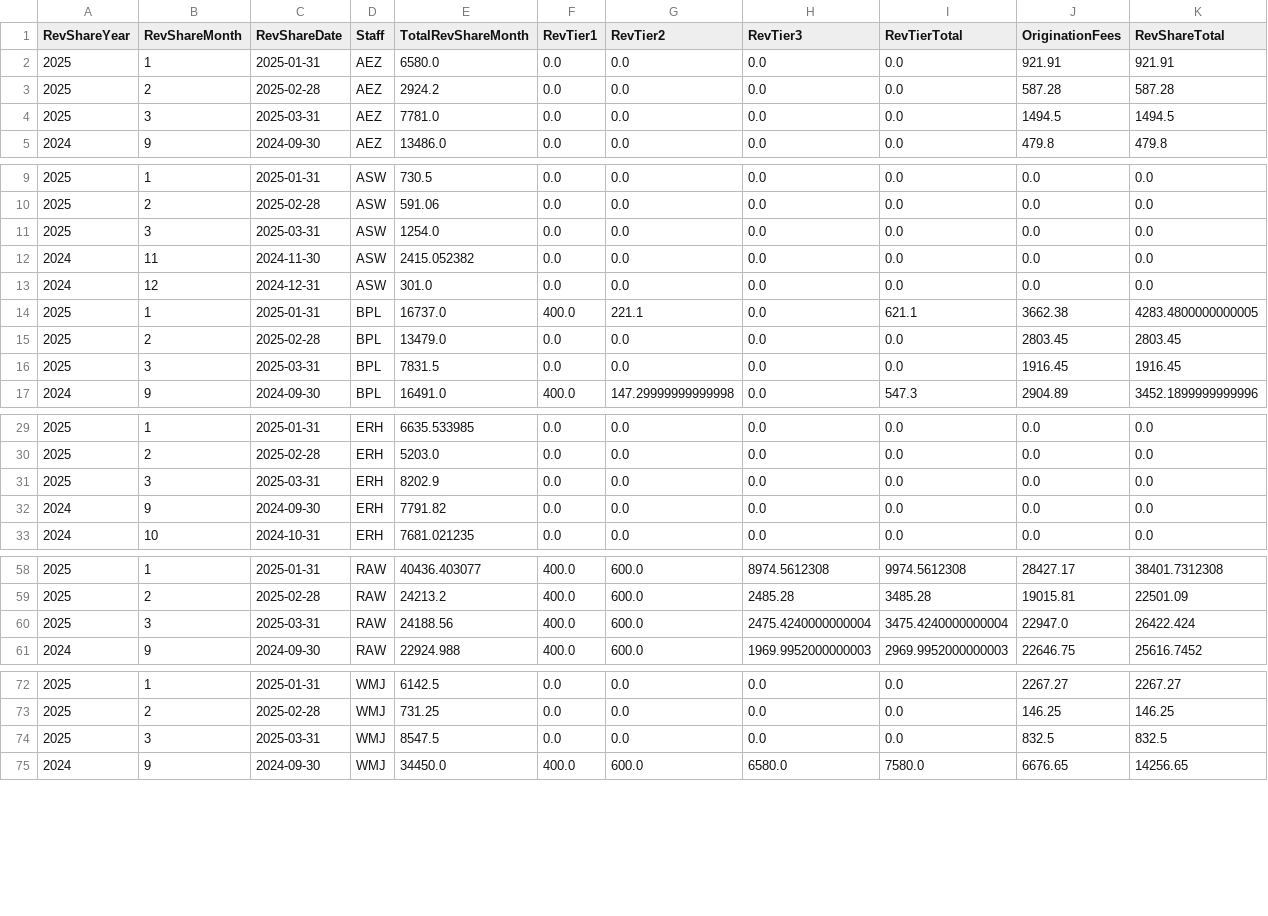
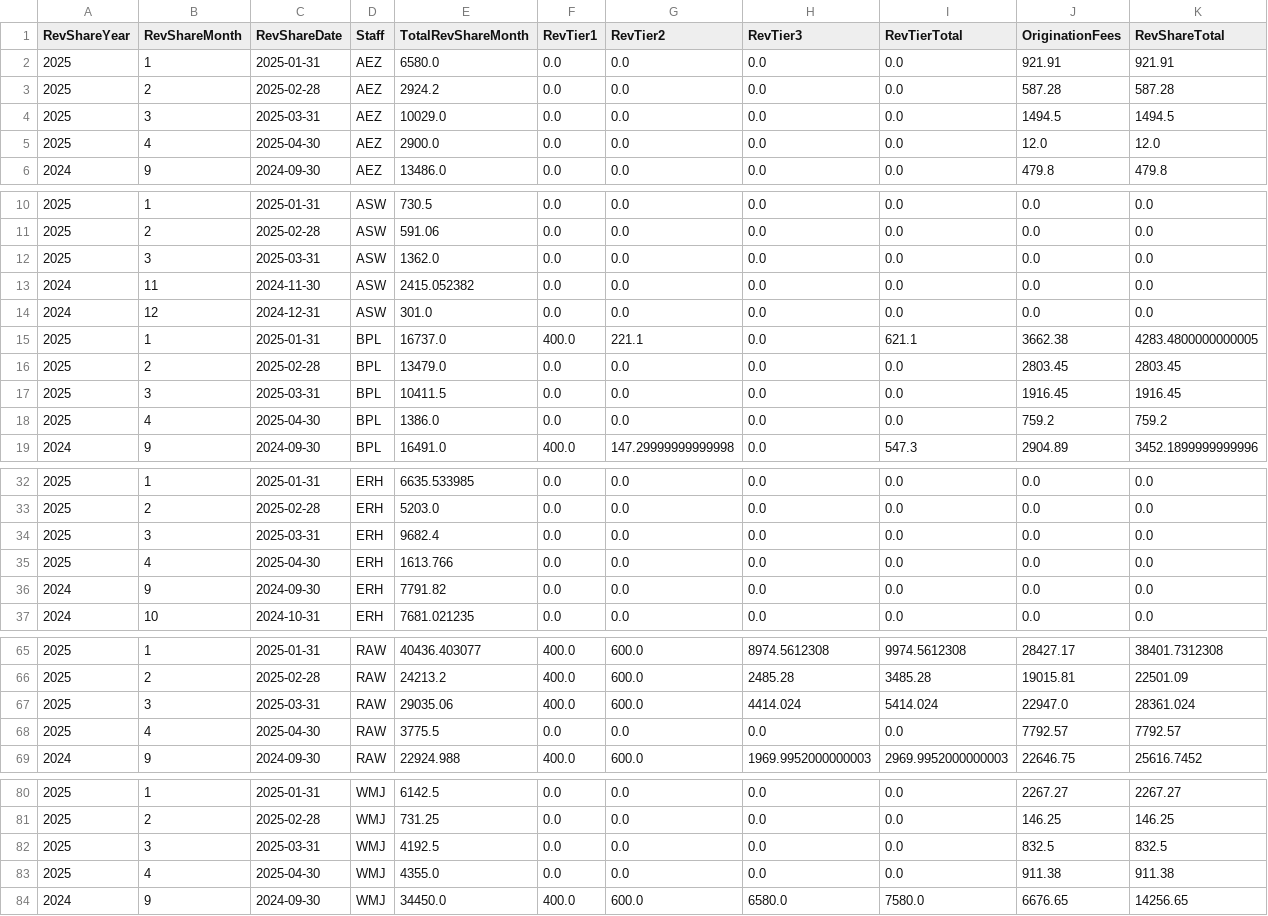
Before and after one commit to dhernandez-coding/gdp-dashboard, a CSV file: data/RevShareNewLogic.csv, drawn as a sheet; only a part is shown, gaps mark what is left out; the diff covers the shown part only.

```diff
--- a/data/RevShareNewLogic.csv
+++ b/data/RevShareNewLogic.csv
@@ -3,3 +3,4 @@
 "2025","2","2025-02-28","AEZ","2924.2","0.0","0.0","0.0","0.0","587.28","587.28"
-"2025","3","2025-03-31","AEZ","7781.0","0.0","0.0","0.0","0.0","1494.5","1494.5"
+"2025","3","2025-03-31","AEZ","10029.0","0.0","0.0","0.0","0.0","1494.5","1494.5"
+"2025","4","2025-04-30","AEZ","2900.0","0.0","0.0","0.0","0.0","12.0","12.0"
 "2024","9","2024-09-30","AEZ","13486.0","0.0","0.0","0.0","0.0","479.8","479.8"
@@ -10,3 +11,3 @@
 "2025","2","2025-02-28","ASW","591.06","0.0","0.0","0.0","0.0","0.0","0.0"
-"2025","3","2025-03-31","ASW","1254.0","0.0","0.0","0.0","0.0","0.0","0.0"
+"2025","3","2025-03-31","ASW","1362.0","0.0","0.0","0.0","0.0","0.0","0.0"
 "2024","11","2024-11-30","ASW","2415.052382","0.0","0.0","0.0","0.0","0.0","0.0"
@@ -15,3 +16,4 @@
 "2025","2","2025-02-28","BPL","13479.0","0.0","0.0","0.0","0.0","2803.45","2803.45"
-"2025","3","2025-03-31","BPL","7831.5","0.0","0.0","0.0","0.0","1916.45","1916.45"
+"2025","3","2025-03-31","BPL","10411.5","0.0","0.0","0.0","0.0","1916.45","1916.45"
+"2025","4","2025-04-30","BPL","1386.0","0.0","0.0","0.0","0.0","759.2","759.2"
 "2024","9","2024-09-30","BPL","16491.0","400.0","147.29999999999998","0.0","547.3","2904.89","3452.1899999999996"
@@ -30,3 +33,4 @@
 "2025","2","2025-02-28","ERH","5203.0","0.0","0.0","0.0","0.0","0.0","0.0"
-"2025","3","2025-03-31","ERH","8202.9","0.0","0.0","0.0","0.0","0.0","0.0"
+"2025","3","2025-03-31","ERH","9682.4","0.0","0.0","0.0","0.0","0.0","0.0"
+"2025","4","2025-04-30","ERH","1613.766","0.0","0.0","0.0","0.0","0.0","0.0"
 "2024","9","2024-09-30","ERH","7791.82","0.0","0.0","0.0","0.0","0.0","0.0"
@@ -59,3 +66,4 @@
 "2025","2","2025-02-28","RAW","24213.2","400.0","600.0","2485.28","3485.28","19015.81","22501.09"
-"2025","3","2025-03-31","RAW","24188.56","400.0","600.0","2475.4240000000004","3475.4240000000004","22947.0","26422.424"
+"2025","3","2025-03-31","RAW","29035.06","400.0","600.0","4414.024","5414.024","22947.0","28361.024"
+"2025","4","2025-04-30","RAW","3775.5","0.0","0.0","0.0","0.0","7792.57","7792.57"
 "2024","9","2024-09-30","RAW","22924.988","400.0","600.0","1969.9952000000003","2969.9952000000003","22646.75","25616.7452"
@@ -73,3 +81,4 @@
 "2025","2","2025-02-28","WMJ","731.25","0.0","0.0","0.0","0.0","146.25","146.25"
-"2025","3","2025-03-31","WMJ","8547.5","0.0","0.0","0.0","0.0","832.5","832.5"
+"2025","3","2025-03-31","WMJ","4192.5","0.0","0.0","0.0","0.0","832.5","832.5"
+"2025","4","2025-04-30","WMJ","4355.0","0.0","0.0","0.0","0.0","911.38","911.38"
 "2024","9","2024-09-30","WMJ","34450.0","400.0","600.0","6580.0","7580.0","6676.65","14256.65"
```
Also changed, not shown: 4 added rows and 14 edited cells elsewhere in this file, 2 other files.
